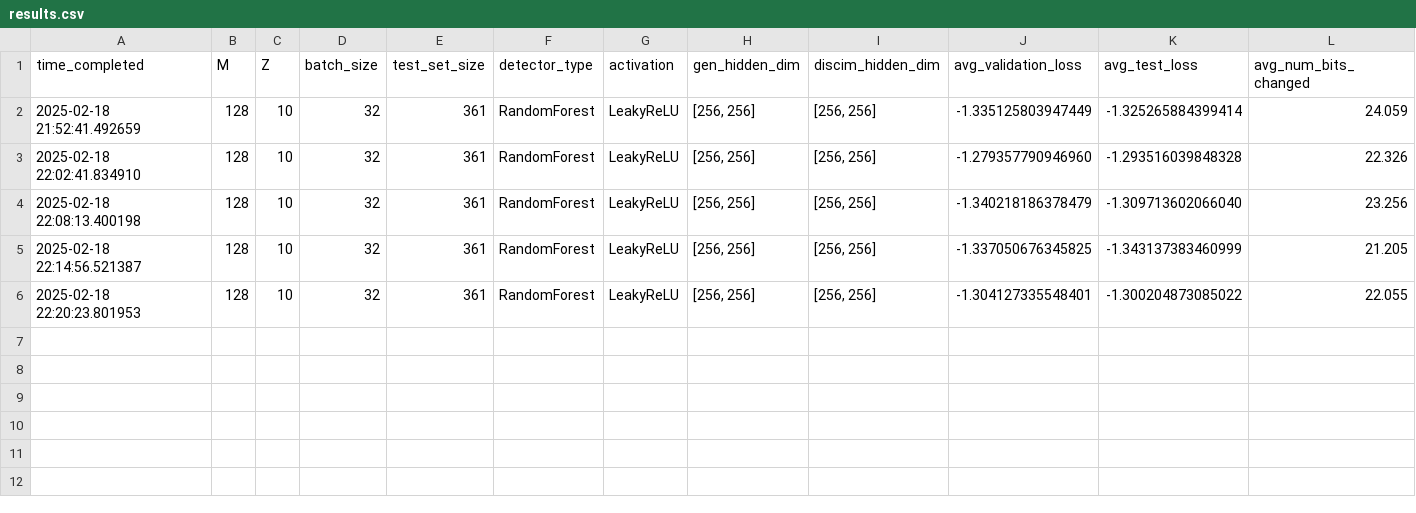
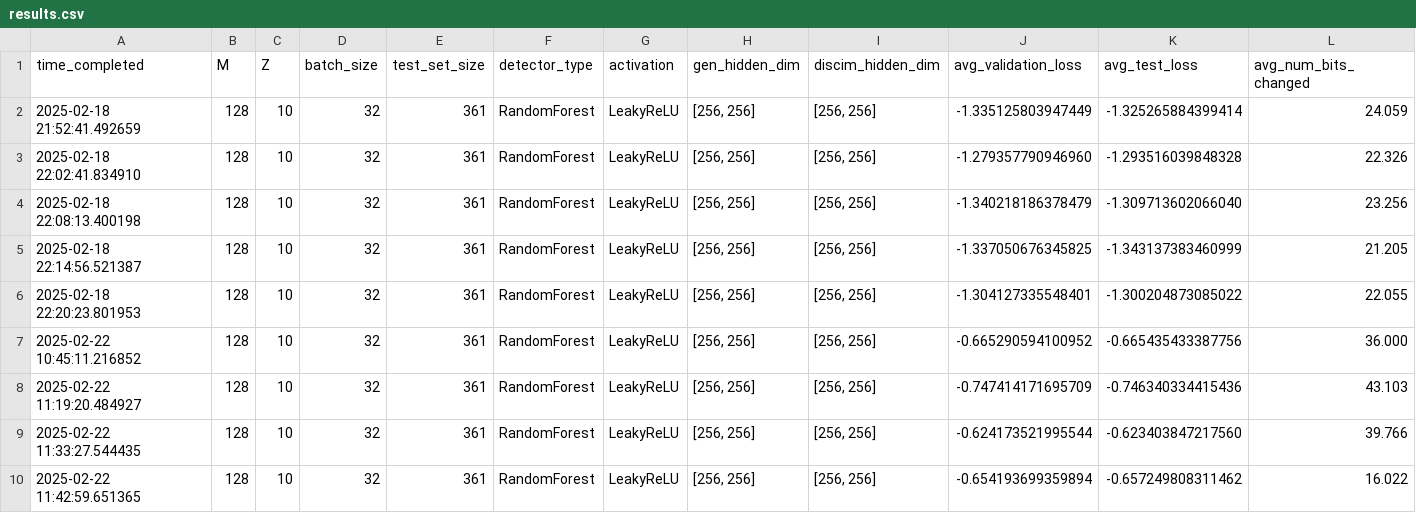
Before and after one commit to onlyidev/bachelor.code, a CSV file: results.csv, drawn as a sheet; only a part is shown; rows hold the shown columns only; the diff names each change by its address in the sheet, - before the commit and + after, or states it on an @@ line.

```diff
--- a/results.csv
+++ b/results.csv
+row 7: 2025-02-22 10:45:11.216852 | 128 | 10 | 32 | 361 | RandomForest | LeakyReLU | [256, 256] | [256, 256] | -0.665290594100952 | -0.665435433387756 | 36.000
+row 8: 2025-02-22 11:19:20.484927 | 128 | 10 | 32 | 361 | RandomForest | LeakyReLU | [256, 256] | [256, 256] | -0.747414171695709 | -0.746340334415436 | 43.103
+row 9: 2025-02-22 11:33:27.544435 | 128 | 10 | 32 | 361 | RandomForest | LeakyReLU | [256, 256] | [256, 256] | -0.624173521995544 | -0.623403847217560 | 39.766
+row 10: 2025-02-22 11:42:59.651365 | 128 | 10 | 32 | 361 | RandomForest | LeakyReLU | [256, 256] | [256, 256] | -0.654193699359894 | -0.657249808311462 | 16.022
```
Also changed, not shown: 17 other files.
